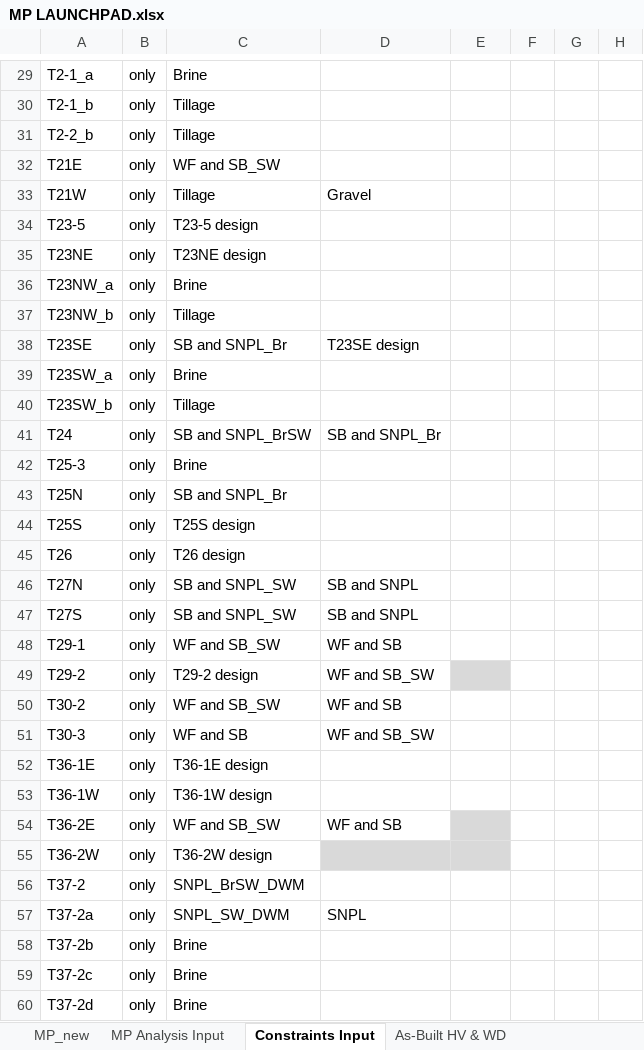
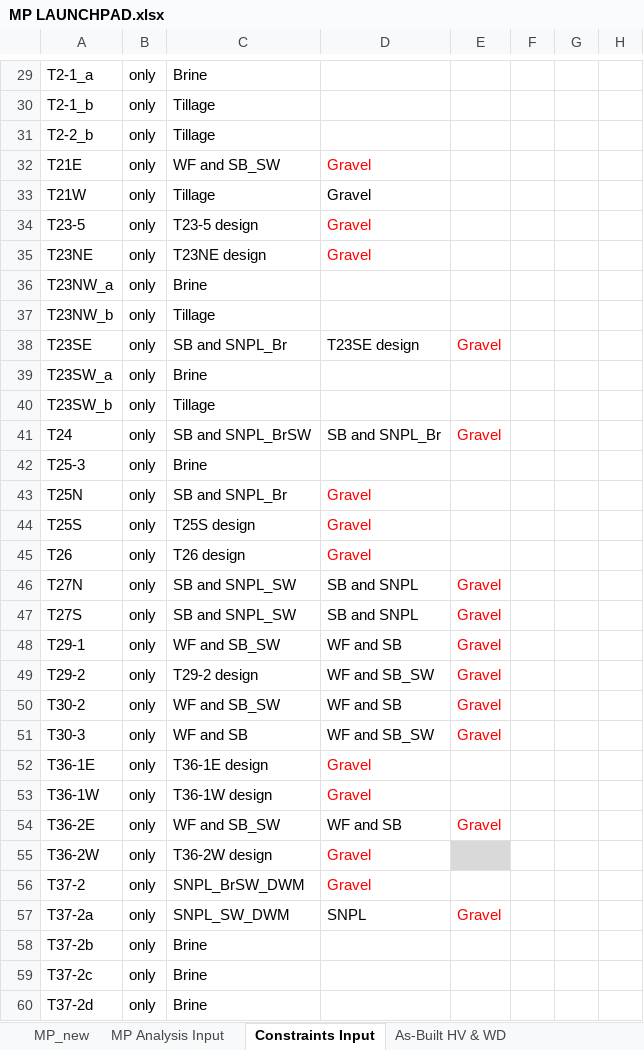
Before and after one commit to jwbannister/master_proj, an Excel workbook: MP LAUNCHPAD.xlsx, sheet Constraints Input, drawn as a sheet; only a part is shown, gaps mark what is left out; values as stored, in another font and other column widths than the file's, no borders; conditional formats not drawn; the diff covers the shown part only; the diff names each change by its address in the sheet, - before the commit and + after, or states it on an @@ line.

```diff
--- a/MP LAUNCHPAD.xlsx (sheet Constraints Input)
+++ b/MP LAUNCHPAD.xlsx (sheet Constraints Input)
-D32: (empty)
+D32: Gravel
-D34:D35: (empty)
+D34:D35: Gravel
-E38: (empty)
+E38: Gravel
-E41: (empty)
+E41: Gravel
-D43:D45: (empty)
+D43:D45: Gravel
-E46:E51: (empty)
+E46:E51: Gravel
-E49 fill: #D9D9D9
+E49 fill: none
-D52:D53: (empty)
+D52:D53: Gravel
-E54: (empty)
+E54: Gravel
-E54 fill: #D9D9D9
+E54 fill: none
-D55:D56: (empty)
+D55:D56: Gravel
-D55 fill: #D9D9D9
+D55 fill: none
-E57: (empty)
+E57: Gravel
```
Also changed, not shown: 15 edited cells and cell formats elsewhere in this sheet, sheet As-Built HV & WD, sheet MP_new, sheet MP Analysis Input, formulas that keep their value, 12 other files.
